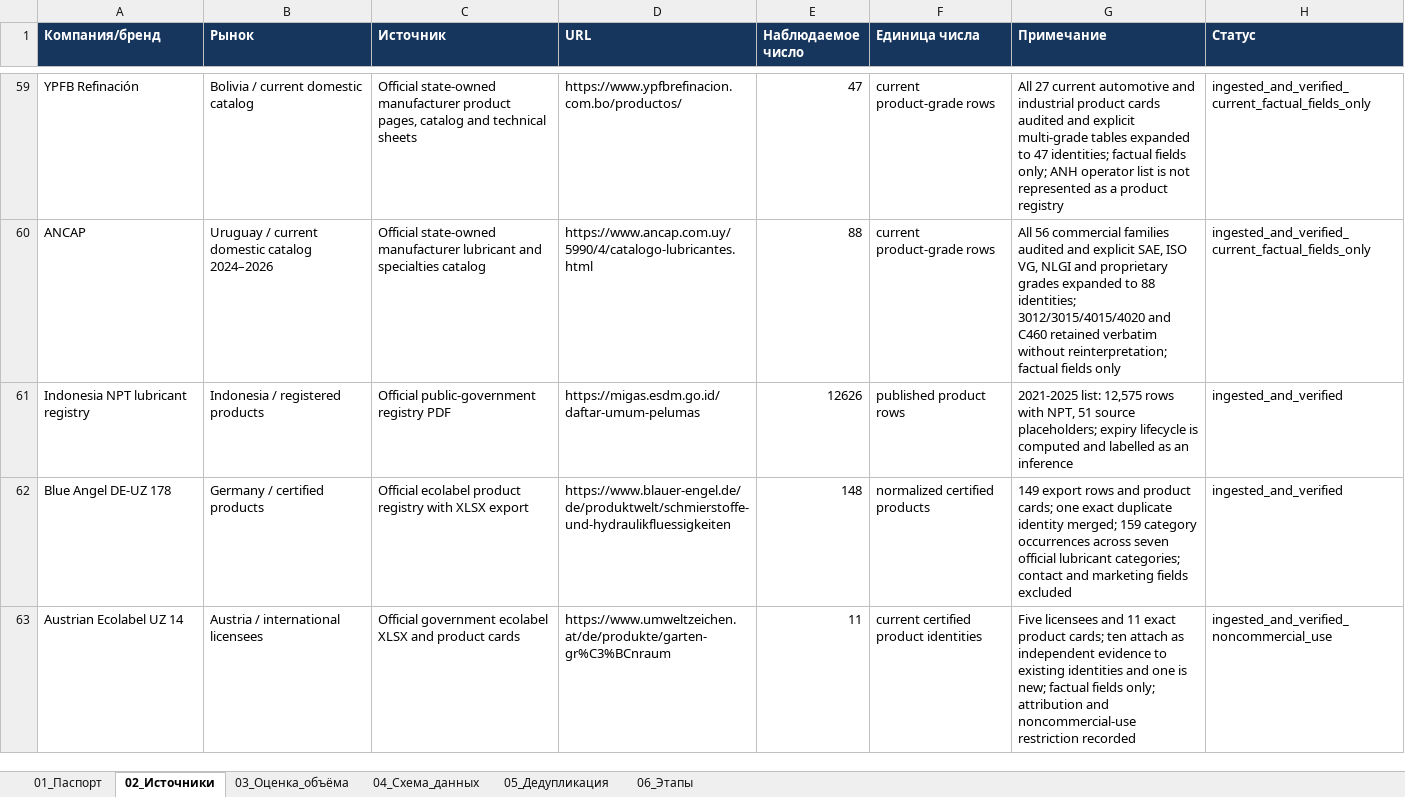
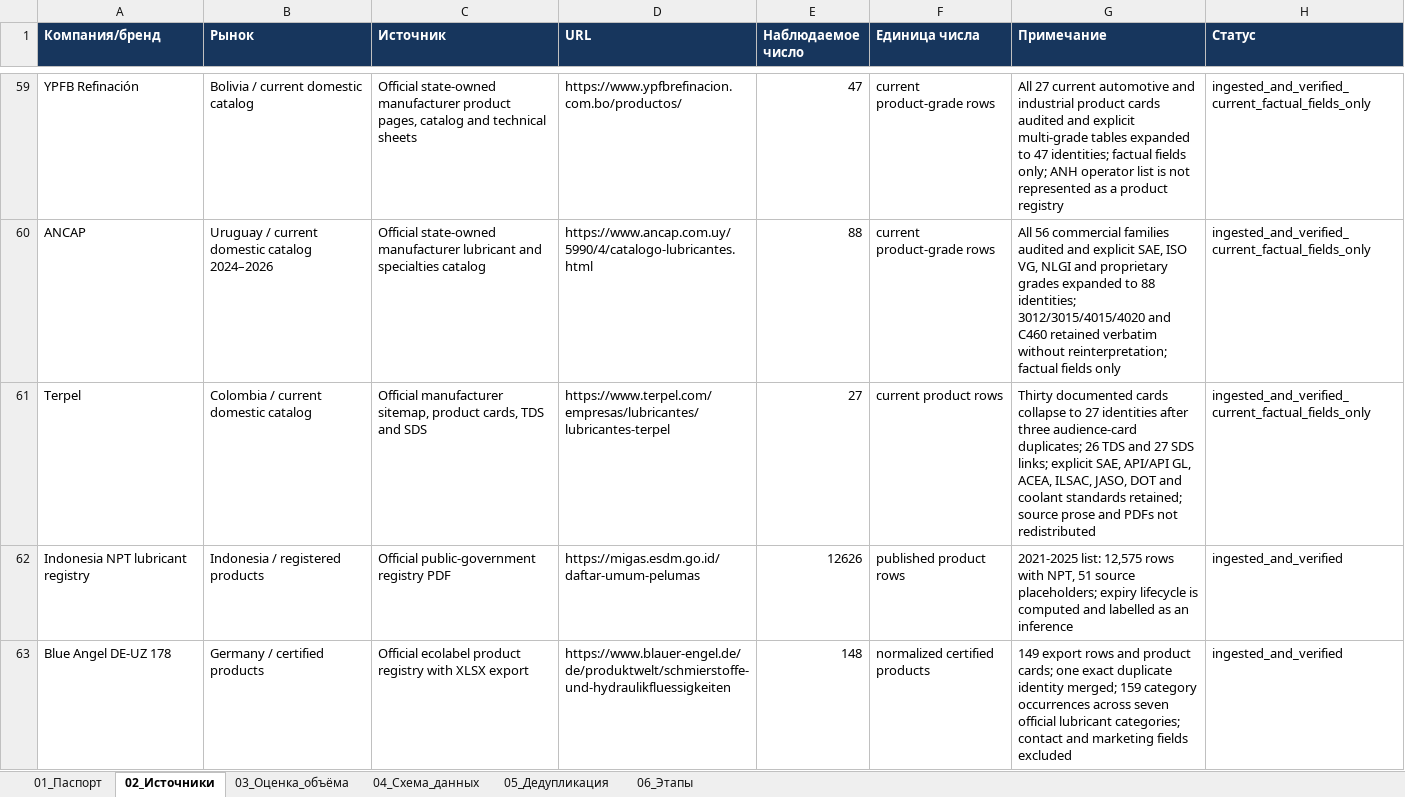
Before and after one commit to temuradhamson/mfclassifier, an Excel workbook: deliverables/Global_lubricants_catalog_registry.xlsx, sheet 02_Источники, drawn as a sheet; only a part is shown, gaps mark what is left out; the shorter side is filled out with more unchanged rows; values as stored, in another font and other column widths than the file's, no borders; the diff names each change by its address in the sheet, - before the commit and + after, or states it on an @@ line.

Commit message:
Add Colombia Terpel lubricant catalog

```diff
--- a/deliverables/Global_lubricants_catalog_registry.xlsx (sheet 02_Источники)
+++ b/deliverables/Global_lubricants_catalog_registry.xlsx (sheet 02_Источники)
+row 61: Terpel | Colombia / current domestic catalog | Official manufacturer sitemap, product cards, TDS and SDS | https://www.terpel.com/empresas/lubricantes/lubricantes-terpel | 27 | current product rows | Thirty documented cards collapse to 27 identities after three audience-card duplicates; 26 TDS and 27 SDS links; explicit SAE, API/API GL, ACEA, ILSAC, JASO, DOT and coolant standards retained; source prose and PDFs not redistributed | ingested_and_verified_current_factual_fields_only
```
Also changed, not shown: 16 other files.
